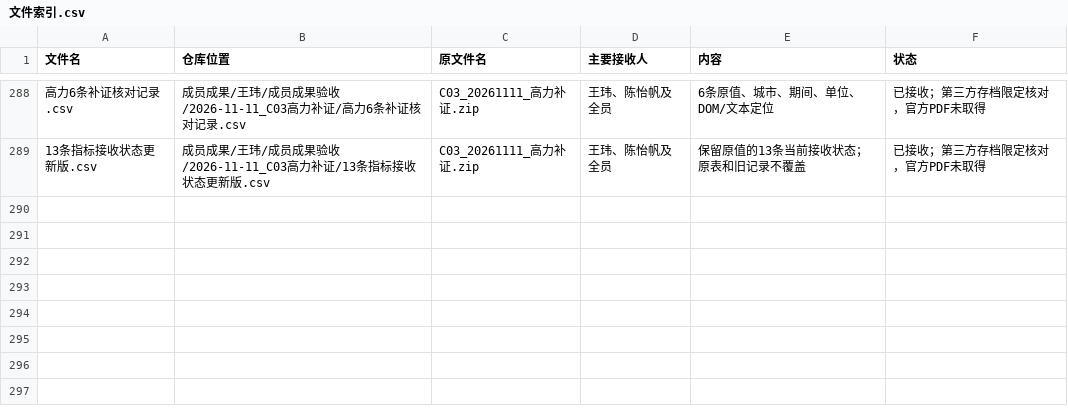
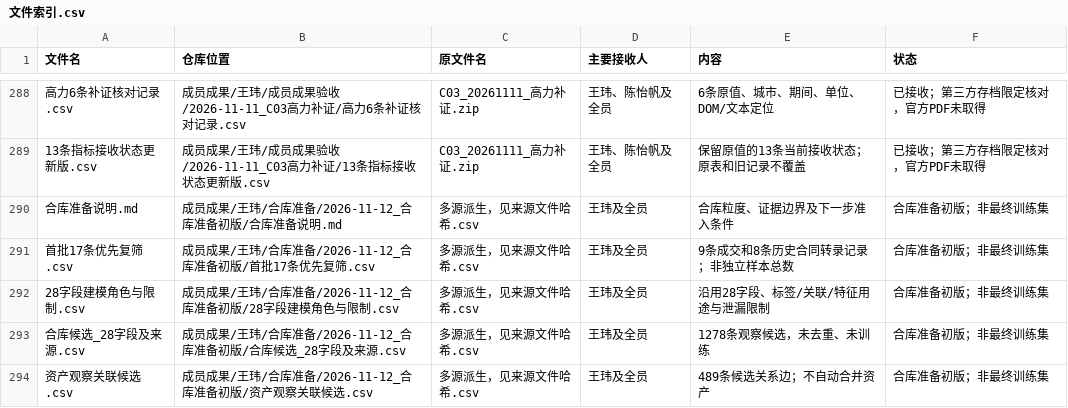
Before and after one commit to CenMunn/rongtong-js-rent-research, a CSV file: 分工与进度/文件索引.csv, drawn as a sheet; only a part is shown, gaps mark what is left out; the diff names each change by its address in the sheet, - before the commit and + after, or states it on an @@ line.

```diff
--- a/分工与进度/文件索引.csv
+++ b/分工与进度/文件索引.csv
+row 290: 合库准备说明.md | 成员成果/王玮/合库准备/2026-11-12_合库准备初版/合库准备说明.md | 多源派生，见来源文件哈希.csv | 王玮及全员 | 合库粒度、证据边界及下一步准入条件 | 合库准备初版；非最终训练集
+row 291: 首批17条优先复筛.csv | 成员成果/王玮/合库准备/2026-11-12_合库准备初版/首批17条优先复筛.csv | 多源派生，见来源文件哈希.csv | 王玮及全员 | 9条成交和8条历史合同转录记录；非独立样本总数 | 合库准备初版；非最终训练集
+row 292: 28字段建模角色与限制.csv | 成员成果/王玮/合库准备/2026-11-12_合库准备初版/28字段建模角色与限制.csv | 多源派生，见来源文件哈希.csv | 王玮及全员 | 沿用28字段、标签/关联/特征用途与泄漏限制 | 合库准备初版；非最终训练集
+row 293: 合库候选_28字段及来源.csv | 成员成果/王玮/合库准备/2026-11-12_合库准备初版/合库候选_28字段及来源.csv | 多源派生，见来源文件哈希.csv | 王玮及全员 | 1278条观察候选，未去重、未训练 | 合库准备初版；非最终训练集
+row 294: 资产观察关联候选.csv | 成员成果/王玮/合库准备/2026-11-12_合库准备初版/资产观察关联候选.csv | 多源派生，见来源文件哈希.csv | 王玮及全员 | 489条候选关系边；不自动合并资产 | 合库准备初版；非最终训练集
```
Also changed, not shown: 分工与进度/任务台账.csv, 25 other files.
